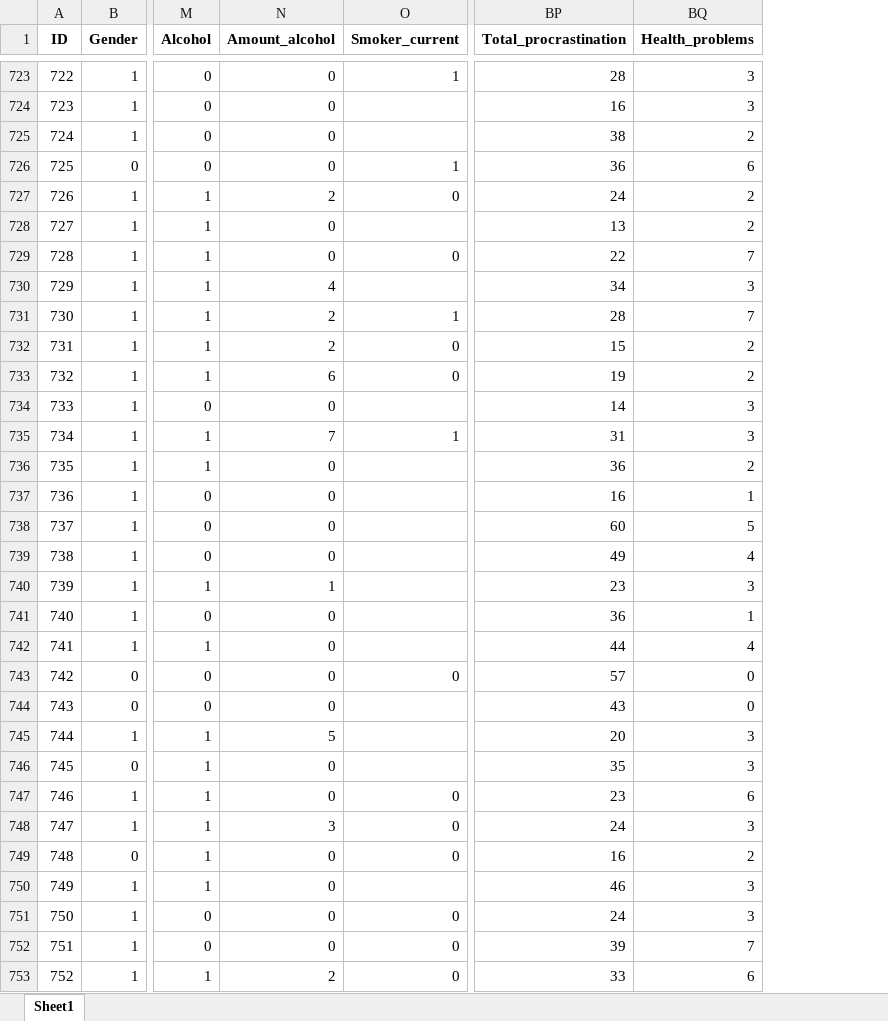
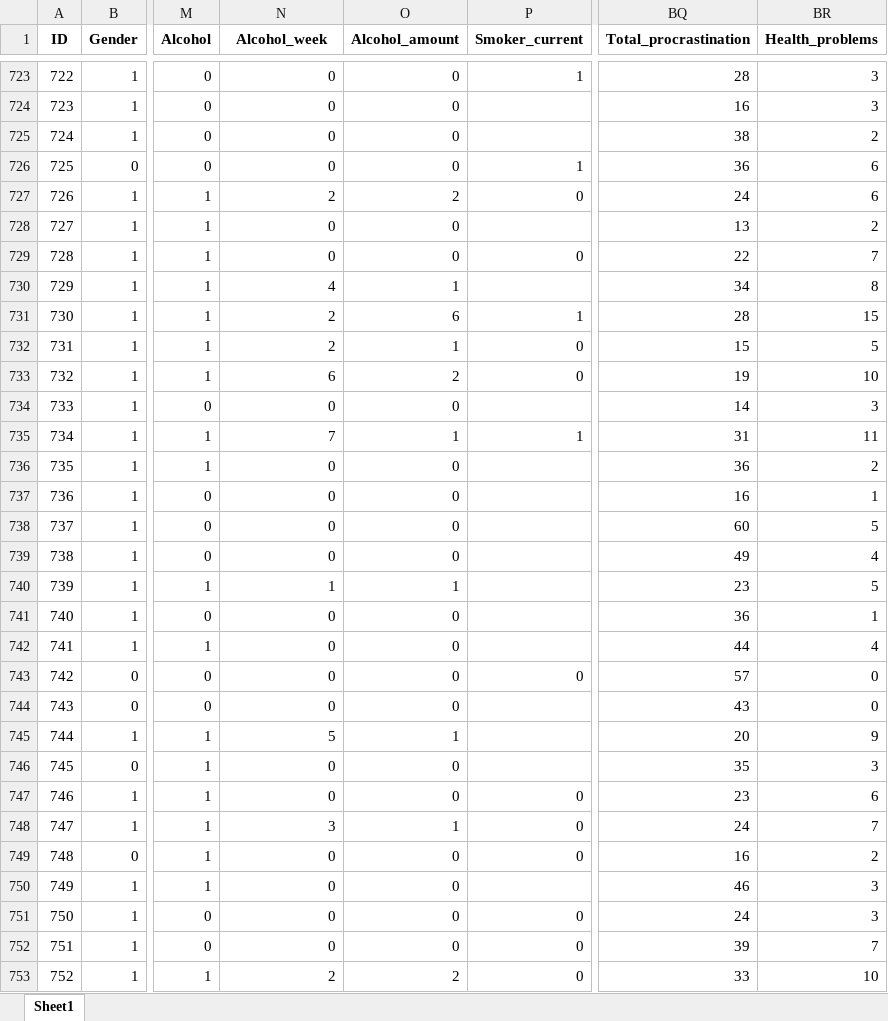
Before and after one commit to C-Monaghan/Procrastination_Health, an Excel workbook: 01__Data/02__Processed/Health_HRS.xlsx, sheet Sheet1, drawn as a sheet; only a part is shown, gaps mark what is left out; values as stored, in another font and other column widths than the file's, no borders; addresses are those after the commit; the diff covers the shown part only; the diff names each change by its address in the sheet, - before the commit and + after, or states it on an @@ line.

Commit message:
Updating data

```diff
--- a/01__Data/02__Processed/Health_HRS.xlsx (sheet Sheet1)
+++ b/01__Data/02__Processed/Health_HRS.xlsx (sheet Sheet1)
+column O (Alcohol_amount), rows 723-753: 0 | 0 | 0 | 0 | 2 | 0 | 0 | 1 | 6 | 1 | 2 | 0 | 1 | 0 | 0 | 0 | 0 | 1 | 0 | 0 | 0 | 0 | 1 | 0 | 0 | 1 | 0 | 0 | 0 | 0 | 2
-N1: Amount_alcohol
+N1: Alcohol_week
-BR727 (Health_problems): 2
+BR727 (Health_problems): 6
-BR730 (Health_problems): 3
+BR730 (Health_problems): 8
-BR731 (Health_problems): 7
+BR731 (Health_problems): 15
-BR732 (Health_problems): 2
+BR732 (Health_problems): 5
-BR733 (Health_problems): 2
+BR733 (Health_problems): 10
-BR735 (Health_problems): 3
+BR735 (Health_problems): 11
-BR740 (Health_problems): 3
+BR740 (Health_problems): 5
-BR745 (Health_problems): 3
+BR745 (Health_problems): 9
-BR748 (Health_problems): 3
+BR748 (Health_problems): 7
-BR753 (Health_problems): 6
+BR753 (Health_problems): 10
```
Also changed, not shown: 531 edited cells elsewhere in this sheet.
